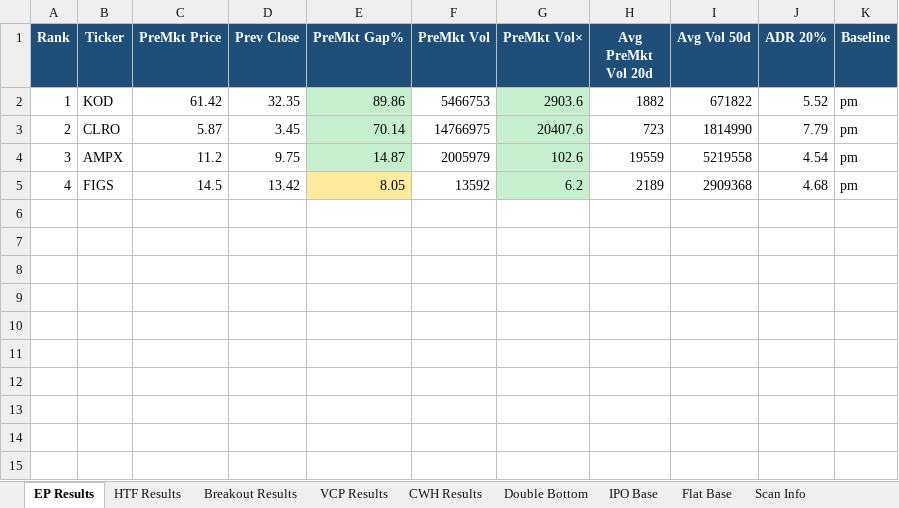
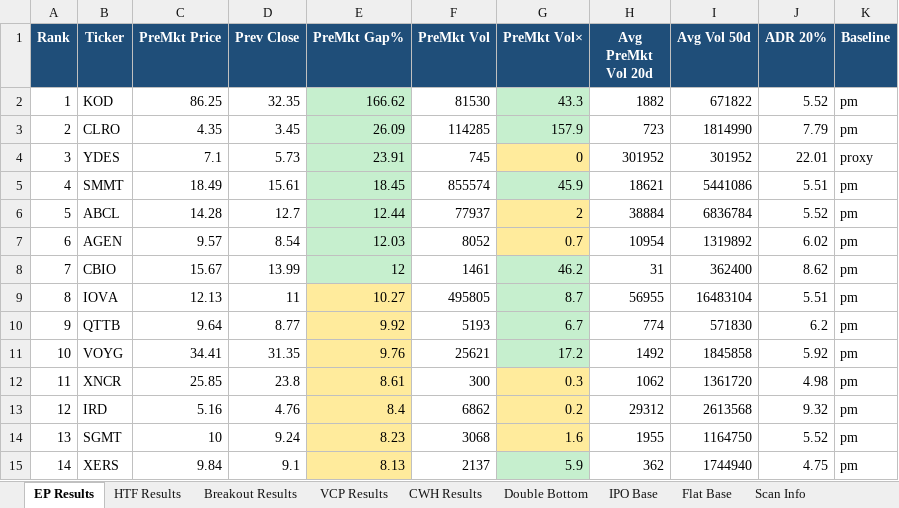
Before and after one commit to oscarwwcckk-cloud/stock-scan-dashboard, an Excel workbook: data/kq_scan_results.xlsx, sheet EP Results, drawn as a sheet; values as stored, in another font and other column widths than the file's, no borders; the diff names each change by its address in the sheet, - before the commit and + after, or states it on an @@ line.

Commit message:
data: scanner sync 2026-09-29 20:47

```diff
--- a/data/kq_scan_results.xlsx (sheet EP Results)
+++ b/data/kq_scan_results.xlsx (sheet EP Results)
-C2 (PreMkt Price): 61.42
+C2 (PreMkt Price): 86.25
-E2 (PreMkt Gap%): 89.86
+E2 (PreMkt Gap%): 166.62
-F2 (PreMkt Vol): 5466753
+F2 (PreMkt Vol): 81530
-G2 (PreMkt Vol×): 2903.6
+G2 (PreMkt Vol×): 43.3
-C3 (PreMkt Price): 5.87
+C3 (PreMkt Price): 4.35
-E3 (PreMkt Gap%): 70.14
+E3 (PreMkt Gap%): 26.09
-F3 (PreMkt Vol): 14766975
+F3 (PreMkt Vol): 114285
-G3 (PreMkt Vol×): 20407.6
+G3 (PreMkt Vol×): 157.9
-B4 (Ticker): AMPX
+B4 (Ticker): YDES
-C4 (PreMkt Price): 11.2
+C4 (PreMkt Price): 7.1
-D4 (Prev Close): 9.75
+D4 (Prev Close): 5.73
-E4 (PreMkt Gap%): 14.87
+E4 (PreMkt Gap%): 23.91
-F4 (PreMkt Vol): 2005979
+F4 (PreMkt Vol): 745
-G4 (PreMkt Vol×): 102.6
+G4 (PreMkt Vol×): 0
-G4 fill: #C6EFCE
+G4 fill: #FFEB9C
-H4 (Avg PreMkt Vol 20d): 19559
+H4 (Avg PreMkt Vol 20d): 301952
-I4 (Avg Vol 50d): 5219558
+I4 (Avg Vol 50d): 301952
-J4 (ADR 20%): 4.54
+J4 (ADR 20%): 22.01
-K4 (Baseline): pm
+K4 (Baseline): proxy
-B5 (Ticker): FIGS
+B5 (Ticker): SMMT
-C5 (PreMkt Price): 14.5
+C5 (PreMkt Price): 18.49
-D5 (Prev Close): 13.42
+D5 (Prev Close): 15.61
-E5 (PreMkt Gap%): 8.05
+E5 (PreMkt Gap%): 18.45
-E5 fill: #FFEB9C
+E5 fill: #C6EFCE
-F5 (PreMkt Vol): 13592
+F5 (PreMkt Vol): 855574
-G5 (PreMkt Vol×): 6.2
+G5 (PreMkt Vol×): 45.9
-H5 (Avg PreMkt Vol 20d): 2189
+H5 (Avg PreMkt Vol 20d): 18621
-I5 (Avg Vol 50d): 2909368
+I5 (Avg Vol 50d): 5441086
-J5 (ADR 20%): 4.68
+J5 (ADR 20%): 5.51
+row 6: 5 | ABCL | 14.28 | 12.7 | 12.44 | 77937 | 2 | 38884 | 6836784 | 5.52 | pm
+row 7: 6 | AGEN | 9.57 | 8.54 | 12.03 | 8052 | 0.7 | 10954 | 1319892 | 6.02 | pm
+row 8: 7 | CBIO | 15.67 | 13.99 | 12 | 1461 | 46.2 | 31 | 362400 | 8.62 | pm
+row 9: 8 | IOVA | 12.13 | 11 | 10.27 | 495805 | 8.7 | 56955 | 16483104 | 5.51 | pm
+row 10: 9 | QTTB | 9.64 | 8.77 | 9.92 | 5193 | 6.7 | 774 | 571830 | 6.2 | pm
+row 11: 10 | VOYG | 34.41 | 31.35 | 9.76 | 25621 | 17.2 | 1492 | 1845858 | 5.92 | pm
+row 12: 11 | XNCR | 25.85 | 23.8 | 8.61 | 300 | 0.3 | 1062 | 1361720 | 4.98 | pm
+row 13: 12 | IRD | 5.16 | 4.76 | 8.4 | 6862 | 0.2 | 29312 | 2613568 | 9.32 | pm
+row 14: 13 | SGMT | 10 | 9.24 | 8.23 | 3068 | 1.6 | 1955 | 1164750 | 5.52 | pm
+row 15: 14 | XERS | 9.84 | 9.1 | 8.13 | 2137 | 5.9 | 362 | 1744940 | 4.75 | pm
```
Also changed, not shown: sheet Scan Info, 2 other files.
